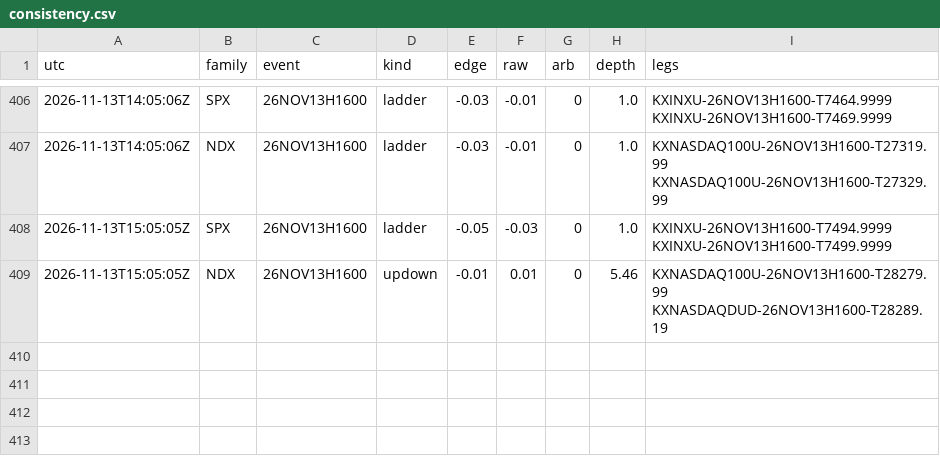
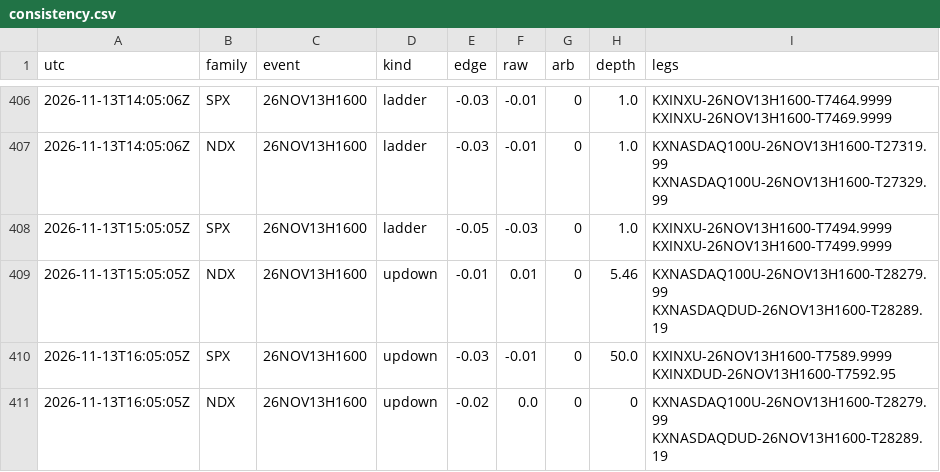
Before and after one commit to andyxing00888/personal-site, a CSV file: paper/data/consistency.csv, drawn as a sheet; only a part is shown, gaps mark what is left out.

Commit message:
paper: 2026-11-13T16:05Z

```diff
--- a/paper/data/consistency.csv
+++ b/paper/data/consistency.csv
@@ -409 +409,3 @@ utc,family,event,kind,edge,raw,arb,depth,legs
 2026-11-13T15:05:05Z,NDX,26NOV13H1600,updown,-0.01,0.01,0,5.46,KXNASDAQ100U-26NOV13H1600-T28279.99 KXNASDAQDUD-26NOV13H1600-T28289.19
+2026-11-13T16:05:05Z,SPX,26NOV13H1600,updown,-0.03,-0.01,0,50.0,KXINXU-26NOV13H1600-T7589.9999 KXINXDUD-26NOV13H1600-T7592.95
+2026-11-13T16:05:05Z,NDX,26NOV13H1600,updown,-0.02,0.0,0,0,KXNASDAQ100U-26NOV13H1600-T28279.99 KXNASDAQDUD-26NOV13H1600-T28289.19
```
Also changed, not shown: paper/data/orders.csv, 1 other file.
